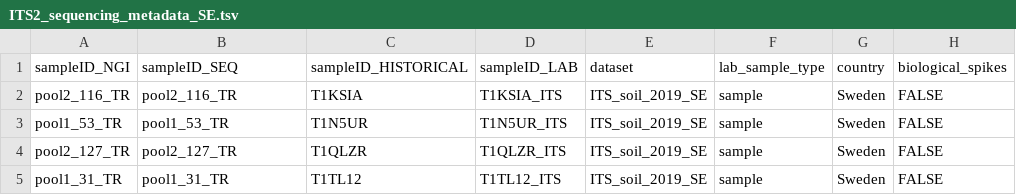
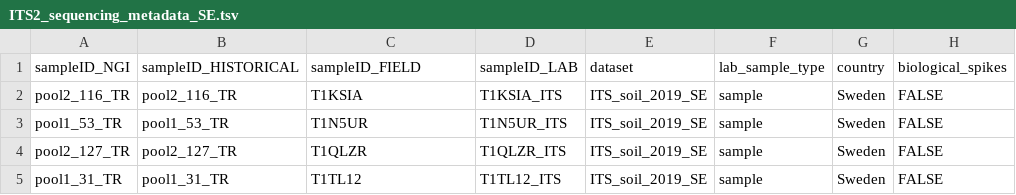
Before and after one commit to insect-biome-atlas/paper-data, a TSV file: data/Sweden/ITS2_sequencing_metadata_SE.tsv, drawn as a sheet; only a part is shown; the diff names each change by its address in the sheet, - before the commit and + after, or states it on an @@ line.

Commit message:
corrected sampleID_HISTORICAL

```diff
--- a/data/Sweden/ITS2_sequencing_metadata_SE.tsv
+++ b/data/Sweden/ITS2_sequencing_metadata_SE.tsv
-B1: sampleID_SEQ
+B1: sampleID_HISTORICAL
-C1: sampleID_HISTORICAL
+C1: sampleID_FIELD
```
